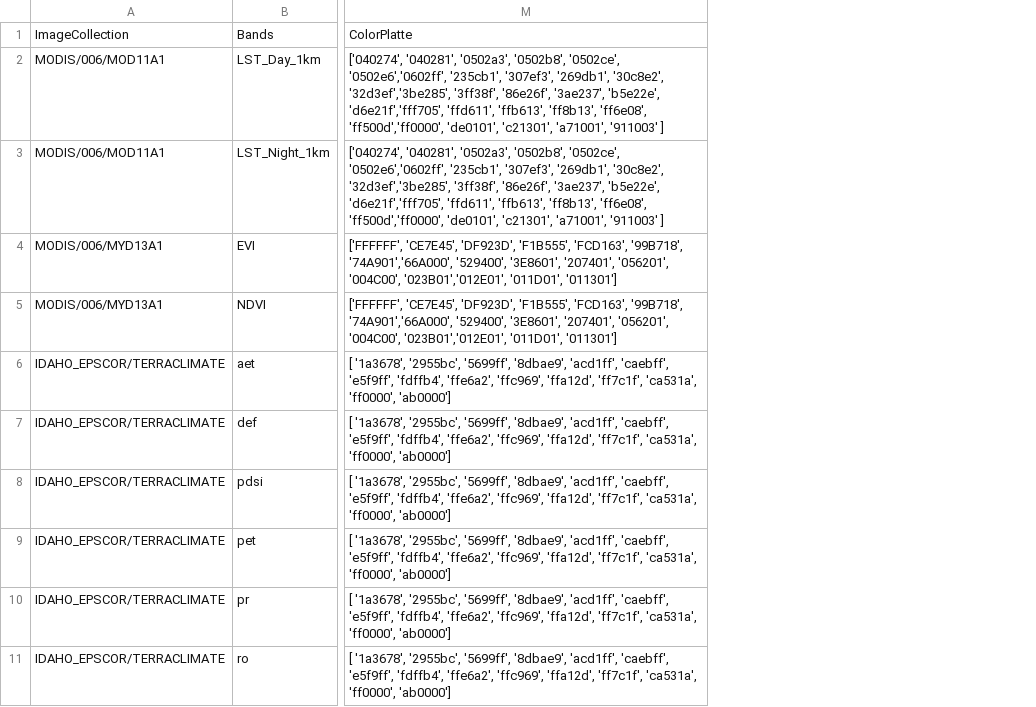
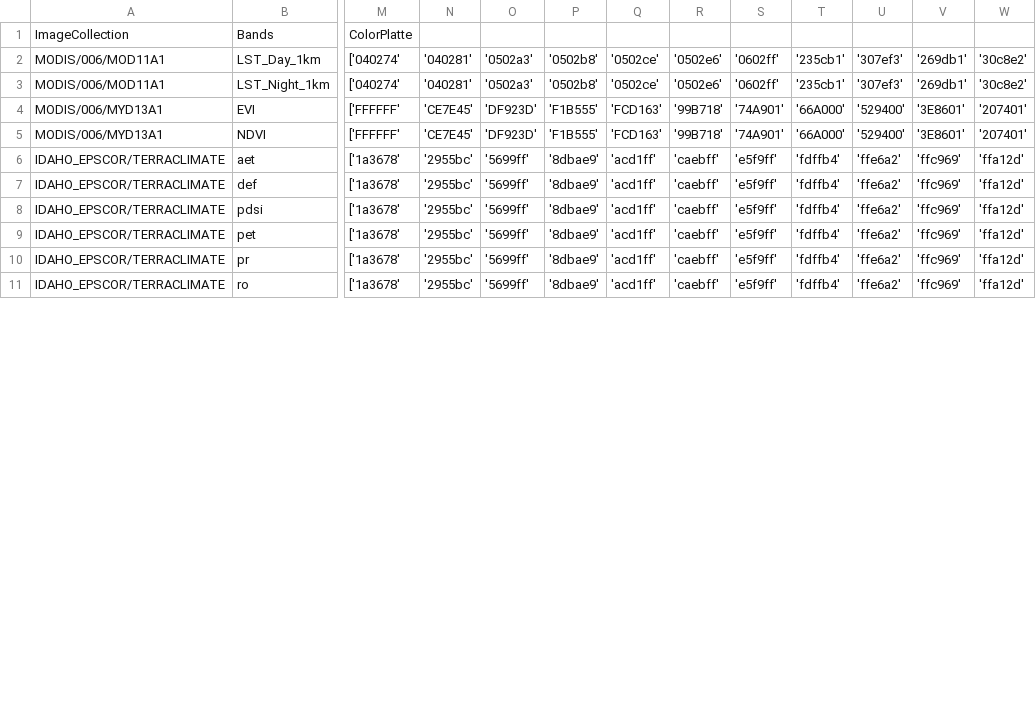
Before and after one commit to MohammedBaz/GreenInv, a CSV file: BandInformation.csv, drawn as a sheet; only a part is shown, gaps mark what is left out; removed rows and columns are numbered as before the commit, all else as after; the diff covers the shown part only; the diff names each change by its address in the sheet, - before the commit and + after, or states it on an @@ line.

Commit message:
Update BandInformation.csv

```diff
--- a/BandInformation.csv
+++ b/BandInformation.csv
-column M, rows 1-11: ColorPlatte | ['040274', '040281', '0502a3', '0502b8', '0502ce', '0502e6','0602ff', '235cb1', '307ef3', '269db1', '30c8e2', '32d3ef','3be285', '3ff38f', '86e26f', '3ae237', 'b5e22e', 'd6e21f','fff705', 'ffd611', 'ffb613', 'ff8b13', 'ff6e08', 'ff500d','ff0000', 'de0101', 'c21301', 'a71001', '911003' ] | ['040274', '040281', '0502a3', '0502b8', '0502ce', '0502e6','0602ff', '235cb1', '307ef3', '269db1', '30c8e2', '32d3ef','3be285', '3ff38f', '86e26f', '3ae237', 'b5e22e', 'd6e21f','fff705', 'ffd611', 'ffb613', 'ff8b13', 'ff6e08', 'ff500d','ff0000', 'de0101', 'c21301', 'a71001', '911003' ] | ['FFFFFF', 'CE7E45', 'DF923D', 'F1B555', 'FCD163', '99B718', '74A901','66A000', '529400', '3E8601', '207401', '056201', '004C00', '023B01','012E01', '011D01', '011301'] | ['FFFFFF', 'CE7E45', 'DF923D', 'F1B555', 'FCD163', '99B718', '74A901','66A000', '529400', '3E8601', '207401', '056201', '004C00', '023B01','012E01', '011D01', '011301'] | [ '1a3678', '2955bc', '5699ff', '8dbae9', 'acd1ff', 'caebff', 'e5f9ff', 'fdffb4', 'ffe6a2', 'ffc969', 'ffa12d', 'ff7c1f', 'ca531a', 'ff0000', 'ab0000'] | [ '1a3678', '2955bc', '5699ff', '8dbae9', 'acd1ff', 'caebff', 'e5f9ff', 'fdffb4', 'ffe6a2', 'ffc969', 'ffa12d', 'ff7c1f', 'ca531a', 'ff0000', 'ab0000'] | [ '1a3678', '2955bc', '5699ff', '8dbae9', 'acd1ff', 'caebff', 'e5f9ff', 'fdffb4', 'ffe6a2', 'ffc969', 'ffa12d', 'ff7c1f', 'ca531a', 'ff0000', 'ab0000'] | [ '1a3678', '2955bc', '5699ff', '8dbae9', 'acd1ff', 'caebff', 'e5f9ff', 'fdffb4', 'ffe6a2', 'ffc969', 'ffa12d', 'ff7c1f', 'ca531a', 'ff0000', 'ab0000'] | [ '1a3678', '2955bc', '5699ff', '8dbae9', 'acd1ff', 'caebff', 'e5f9ff', 'fdffb4', 'ffe6a2', 'ffc969', 'ffa12d', 'ff7c1f', 'ca531a', 'ff0000', 'ab0000'] | [ '1a3678', '2955bc', '5699ff', '8dbae9', 'acd1ff', 'caebff', 'e5f9ff', 'fdffb4', 'ffe6a2', 'ffc969', 'ffa12d', 'ff7c1f', 'ca531a', 'ff0000', 'ab0000']
+column M, rows 1-11: ColorPlatte | ['040274' | ['040274' | ['FFFFFF' | ['FFFFFF' | ['1a3678' | ['1a3678' | ['1a3678' | ['1a3678' | ['1a3678' | ['1a3678'
+column N, rows 2-11: '040281' | '040281' | 'CE7E45' | 'CE7E45' | '2955bc' | '2955bc' | '2955bc' | '2955bc' | '2955bc' | '2955bc'
+column O, rows 2-11: '0502a3' | '0502a3' | 'DF923D' | 'DF923D' | '5699ff' | '5699ff' | '5699ff' | '5699ff' | '5699ff' | '5699ff'
+column P, rows 2-11: '0502b8' | '0502b8' | 'F1B555' | 'F1B555' | '8dbae9' | '8dbae9' | '8dbae9' | '8dbae9' | '8dbae9' | '8dbae9'
+column Q, rows 2-11: '0502ce' | '0502ce' | 'FCD163' | 'FCD163' | 'acd1ff' | 'acd1ff' | 'acd1ff' | 'acd1ff' | 'acd1ff' | 'acd1ff'
+column R, rows 2-11: '0502e6' | '0502e6' | '99B718' | '99B718' | 'caebff' | 'caebff' | 'caebff' | 'caebff' | 'caebff' | 'caebff'
+column S, rows 2-11: '0602ff' | '0602ff' | '74A901' | '74A901' | 'e5f9ff' | 'e5f9ff' | 'e5f9ff' | 'e5f9ff' | 'e5f9ff' | 'e5f9ff'
+column T, rows 2-11: '235cb1' | '235cb1' | '66A000' | '66A000' | 'fdffb4' | 'fdffb4' | 'fdffb4' | 'fdffb4' | 'fdffb4' | 'fdffb4'
+column U, rows 2-11: '307ef3' | '307ef3' | '529400' | '529400' | 'ffe6a2' | 'ffe6a2' | 'ffe6a2' | 'ffe6a2' | 'ffe6a2' | 'ffe6a2'
+column V, rows 2-11: '269db1' | '269db1' | '3E8601' | '3E8601' | 'ffc969' | 'ffc969' | 'ffc969' | 'ffc969' | 'ffc969' | 'ffc969'
+column W, rows 2-11: '30c8e2' | '30c8e2' | '207401' | '207401' | 'ffa12d' | 'ffa12d' | 'ffa12d' | 'ffa12d' | 'ffa12d' | 'ffa12d'
```
Also changed, not shown: 18 added columns elsewhere in this file.
